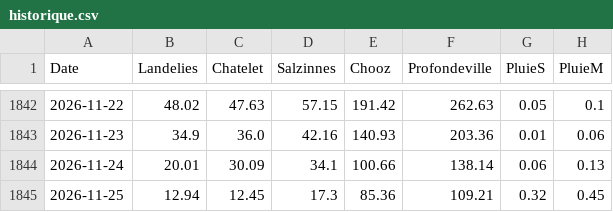
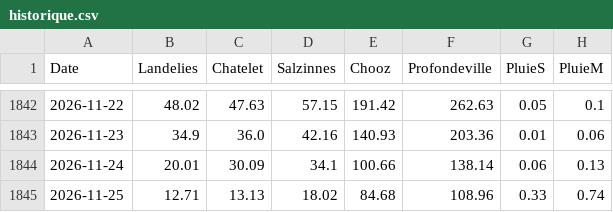
Before and after one commit to clem-tried-it/Guide-peche, a CSV file: data/historique.csv, drawn as a sheet; only a part is shown, gaps mark what is left out.

```diff
--- a/data/historique.csv
+++ b/data/historique.csv
@@ -1844,2 +1844,2 @@ Date,Landelies,Chatelet,Salzinnes,Chooz,Profondeville,PluieS,PluieM
 2026-11-24,20.01,30.09,34.1,100.66,138.14,0.06,0.13
-2026-11-25,12.94,12.45,17.3,85.36,109.21,0.32,0.45
+2026-11-25,12.71,13.13,18.02,84.68,108.96,0.33,0.74
```
Also changed, not shown: data/releves.csv, data/releves_10j.csv, 1 other file.
